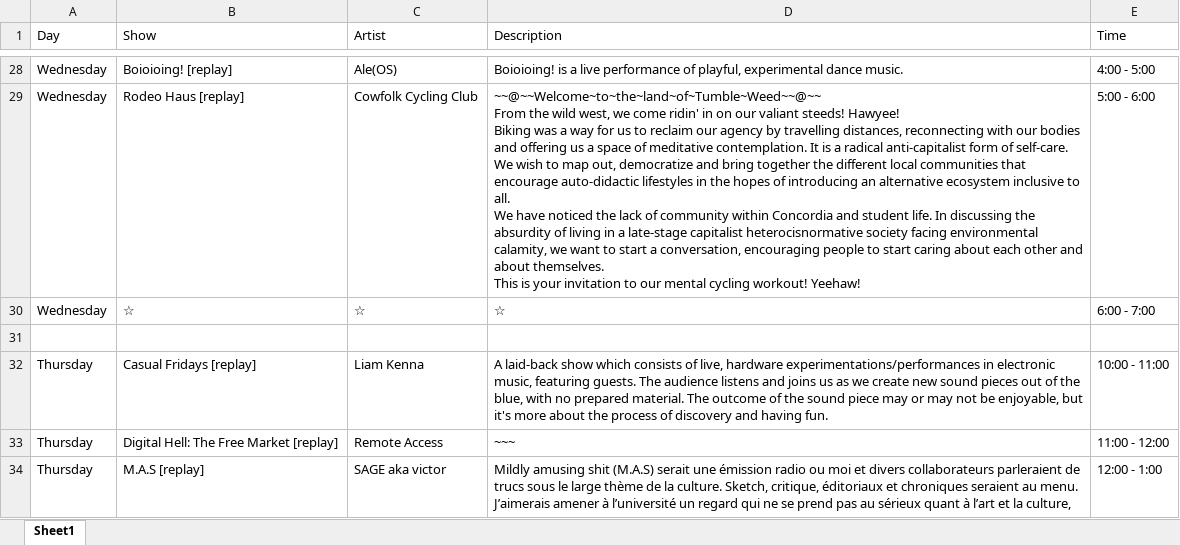
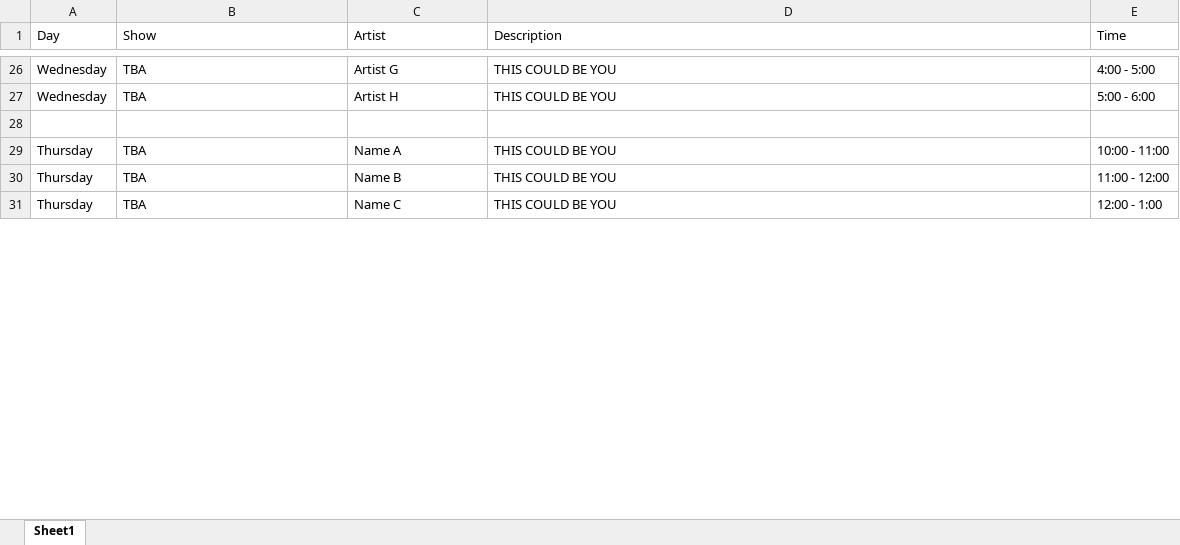
Before and after one commit to sbordel/imca-raydeeoh, an Excel workbook: schedule/scheduleTemplate.xlsx, sheet Sheet1, drawn as a sheet; only a part is shown, gaps mark what is left out; values as stored, in another font and other column widths than the file's, no cell formats; removed rows and columns are numbered as before the commit, all else as after; ↵ is a line break in a cell; the diff covers the shown part only; the diff names each change by its address in the sheet, - before the commit and + after, or states it on an @@ line.

```diff
--- a/schedule/scheduleTemplate.xlsx (sheet Sheet1)
+++ b/schedule/scheduleTemplate.xlsx (sheet Sheet1)
-B26 (Show): Boioioing! [replay]
+B26 (Show): TBA
-C26 (Artist): Ale(OS)
+C26 (Artist): Artist G
-D26 (Description): Boioioing! is a live performance of playful, experimental dance music.
+D26 (Description): THIS COULD BE YOU
-B27 (Show): Rodeo Haus [replay]
+B27 (Show): TBA
-C27 (Artist): Cowfolk Cycling Club
+C27 (Artist): Artist H
-D27 (Description): ~~@~~Welcome~to~the~land~of~Tumble~Weed~~@~~ ↵ From the wild west, we come ridin' in on our valiant steeds! Hawyee! ↵ Biking was a way for us to reclaim our agency by travelling distances, reconnecting with our bodies and offering us a space of meditative contemplation. It is a radical anti-capitalist form of self-care. ↵ We wish to map out, democratize and bring together the different local communities that encourage auto-didactic lifestyles in the hopes of introducing an alternative ecosystem inclusive to all. ↵ We have noticed the lack of community within Concordia and student life. In discussing the absurdity of living in a late-stage capitalist heterocisnormative society facing environmental calamity, we want to start a conversation, encouraging people to start caring about each other and about themselves. ↵ This is your invitation to our mental cycling workout! Yeehaw!
+D27 (Description): THIS COULD BE YOU
-row 30: Wednesday | ☆ | ☆ | ☆ | 6:00 - 7:00
-B29 (Show): Casual Fridays [replay]
+B29 (Show): TBA
-C29 (Artist): Liam Kenna
+C29 (Artist): Name A
-D29 (Description): A laid-back show which consists of live, hardware experimentations/performances in electronic music, featuring guests. The audience listens and joins us as we create new sound pieces out of the blue, with no prepared material. The outcome of the sound piece may or may not be enjoyable, but it's more about the process of discovery and having fun.
+D29 (Description): THIS COULD BE YOU
-B30 (Show): Digital Hell: The Free Market [replay]
+B30 (Show): TBA
-C30 (Artist): Remote Access
+C30 (Artist): Name B
-D30 (Description): ~~~
+D30 (Description): THIS COULD BE YOU
-B31 (Show): M.A.S [replay]
+B31 (Show): TBA
-C31 (Artist): SAGE aka victor
+C31 (Artist): Name C
-D31 (Description): Mildly amusing shit (M.A.S) serait une émission radio ou moi et divers collaborateurs parleraient de trucs sous le large thème de la culture. Sketch, critique, éditoriaux et chroniques seraient au menu. J’aimerais amener à l’université un regard qui ne se prend pas au sérieux quant à l’art et la culture,
+D31 (Description): THIS COULD BE YOU
```
Also changed, not shown: 4 removed rows and 105 edited cells elsewhere in this sheet, cell formats, 5 other files.
